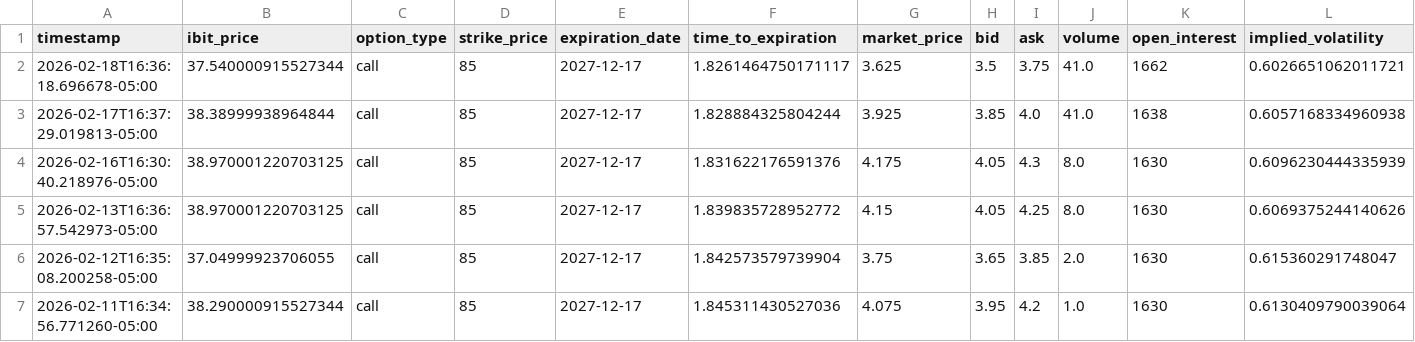
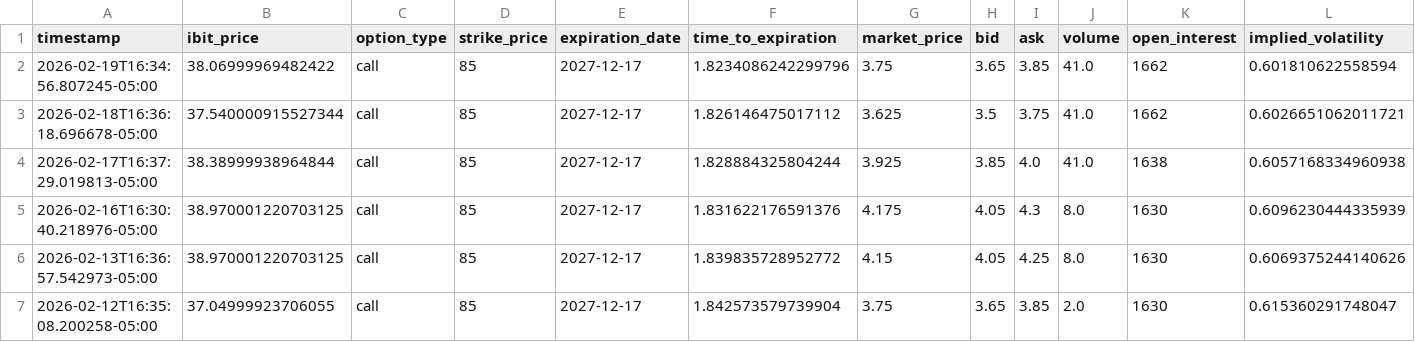
Before and after one commit to analytics-01/analytics-01.github.io, a CSV file: docs/projects/IBIT_Call_Monitor/data/ibit_calls.csv, drawn as a sheet; only a part is shown; the shorter side is filled out with more unchanged rows; addresses are those after the commit; rows hold the shown columns only; the diff names each change by its address in the sheet, - before the commit and + after, or states it on an @@ line.

```diff
--- a/docs/projects/IBIT_Call_Monitor/data/ibit_calls.csv
+++ b/docs/projects/IBIT_Call_Monitor/data/ibit_calls.csv
+row 2: 2026-02-19T16:34:56.807245-05:00 | 38.06999969482422 | call | 85 | 2027-12-17 | 1.8234086242299796 | 3.75 | 3.65 | 3.85 | 41.0 | 1662 | 0.601810622558594
-F3 (time_to_expiration): 1.8261464750171117
+F3 (time_to_expiration): 1.826146475017112
```
Also changed, not shown: projects/IBIT_Call_Monitor/data/ibit_calls.csv.
